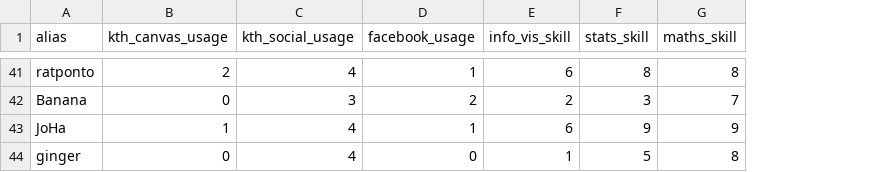
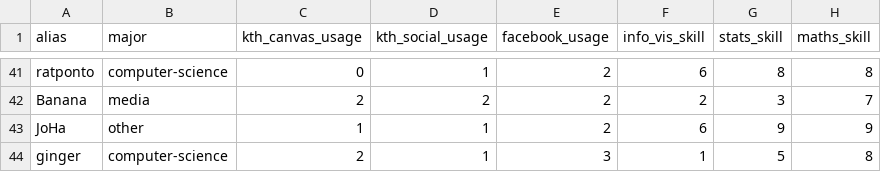
Before and after one commit to faelks/dh2321-group-vis, a CSV file: data_handler/data_simplified.csv, drawn as a sheet; only a part is shown, gaps mark what is left out; addresses are those after the commit; the diff covers the shown part only; the diff names each change by its address in the sheet, - before the commit and + after, or states it on an @@ line.

```diff
--- a/data_handler/data_simplified.csv
+++ b/data_handler/data_simplified.csv
+column B (major), rows 41-44: computer-science | media | other | computer-science
-C41 (kth_canvas_usage): 2
+C41 (kth_canvas_usage): 0
-D41 (kth_social_usage): 4
+D41 (kth_social_usage): 1
-E41 (facebook_usage): 1
+E41 (facebook_usage): 2
-C42 (kth_canvas_usage): 0
+C42 (kth_canvas_usage): 2
-D42 (kth_social_usage): 3
+D42 (kth_social_usage): 2
-D43:D44 (kth_social_usage): 4
+D43:D44 (kth_social_usage): 1
-E43 (facebook_usage): 1
+E43 (facebook_usage): 2
-C44 (kth_canvas_usage): 0
+C44 (kth_canvas_usage): 2
-E44 (facebook_usage): 0
+E44 (facebook_usage): 3
```
Also changed, not shown: 99 edited cells elsewhere in this file, 1 other file.
